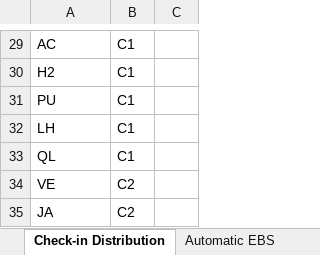
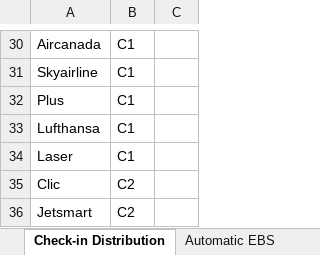
Before and after one commit to AGOLU20032003/bhs_beta_azure_local, an Excel workbook: Otros_parámetros.xlsx, sheet Check-in Distribution, drawn as a sheet; only a part is shown, gaps mark what is left out; values as stored, in another font and other column widths than the file's, no borders; addresses are those after the commit; the diff covers the shown part only; the diff names each change by its address in the sheet, - before the commit and + after, or states it on an @@ line.

```diff
--- a/Otros_parámetros.xlsx (sheet Check-in Distribution)
+++ b/Otros_parámetros.xlsx (sheet Check-in Distribution)
-A30: AC
+A30: Aircanada
-A31: H2
+A31: Skyairline
-A32: PU
+A32: Plus
-A33: LH
+A33: Lufthansa
-A34: QL
+A34: Laser
-A35: VE
+A35: Clic
-A36: JA
+A36: Jetsmart
```
Also changed, not shown: 3 added rows, 2 removed rows and 25 edited cells elsewhere in this sheet, sheet Make-up Distribution, sheet Automatic EBS, sheet Carousel Times, 54 other files.
